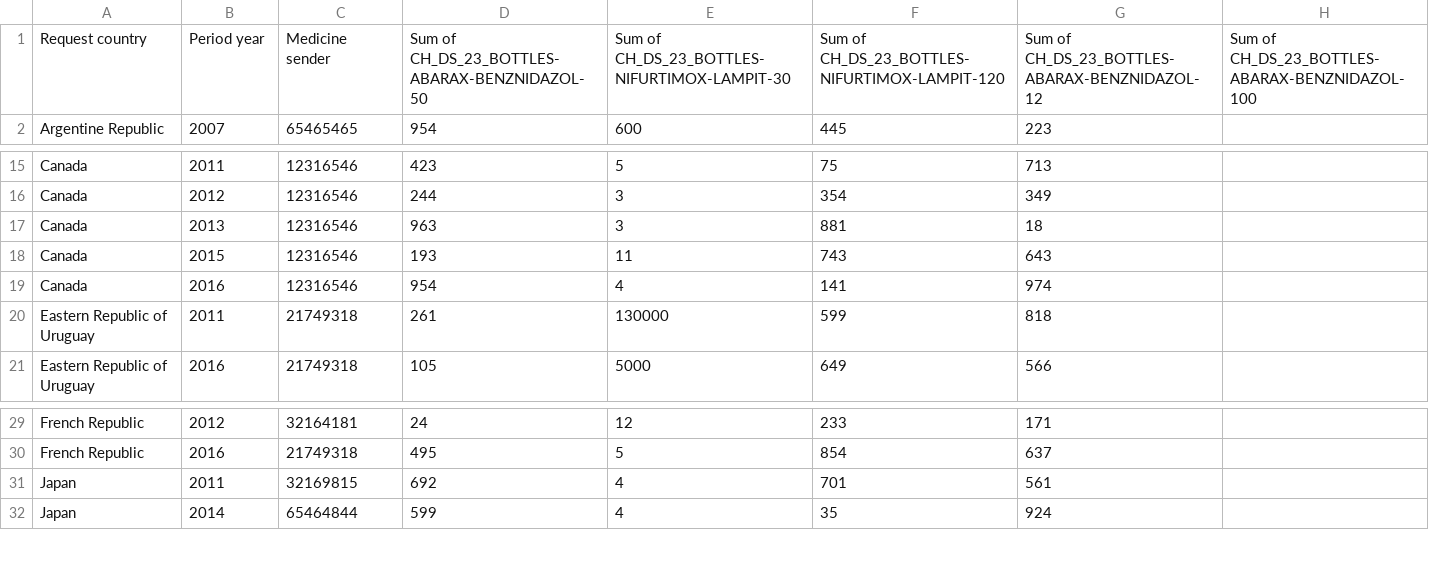
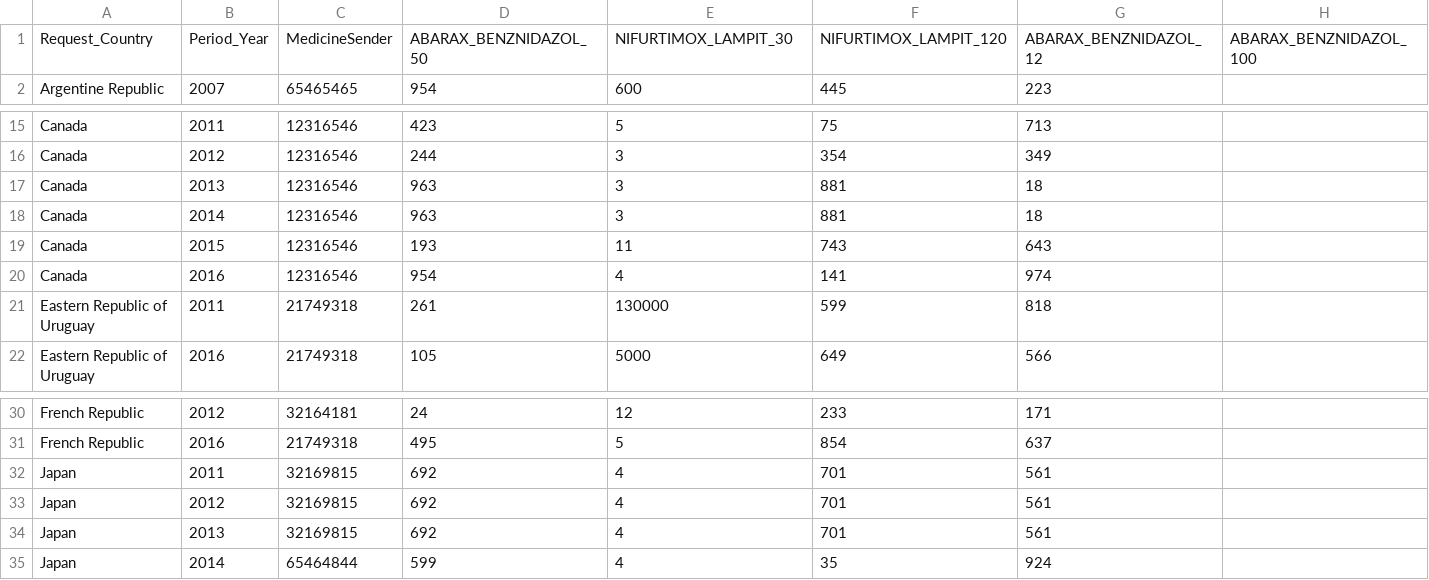
Before and after one commit to serginf/MDM, a CSV file: datasets/WIDP/WIDP-DrugDistribution.csv, drawn as a sheet; only a part is shown, gaps mark what is left out.

```diff
--- a/datasets/WIDP/WIDP-DrugDistribution.csv
+++ b/datasets/WIDP/WIDP-DrugDistribution.csv
@@ -1,2 +1,2 @@
-Request country,Period year,Medicine sender,Sum of CH_DS_23_BOTTLES-ABARAX-BENZNIDAZOL-50,Sum of CH_DS_23_BOTTLES-NIFURTIMOX-LAMPIT-30,Sum of CH_DS_23_BOTTLES-NIFURTIMOX-LAMPIT-120,Sum of CH_DS_23_BOTTLES-ABARAX-BENZNIDAZOL-12,Sum of CH_DS_23_BOTTLES-ABARAX-BENZNIDAZOL-100
+Request_Country,Period_Year,MedicineSender,ABARAX_BENZNIDAZOL_50,NIFURTIMOX_LAMPIT_30,NIFURTIMOX_LAMPIT_120,ABARAX_BENZNIDAZOL_12,ABARAX_BENZNIDAZOL_100
 Argentine Republic,2007,65465465,954,600,445,223,
@@ -17,2 +17,3 @@ Canada,2012,12316546,244,3,354,349,
 Canada,2013,12316546,963,3,881,18,
+Canada,2014,12316546,963,3,881,18,
 Canada,2015,12316546,193,11,743,643,
@@ -31,2 +32,4 @@ French Republic,2016,21749318,495,5,854,637,
 Japan,2011,32169815,692,4,701,561,
+Japan,2012,32169815,692,4,701,561,
+Japan,2013,32169815,692,4,701,561,
 Japan,2014,65464844,599,4,35,924,
```
Also changed, not shown: datasets/WIDP/UNData-Immigration.csv, datasets/WIDP/UNData-Population.csv, 8 other files.
